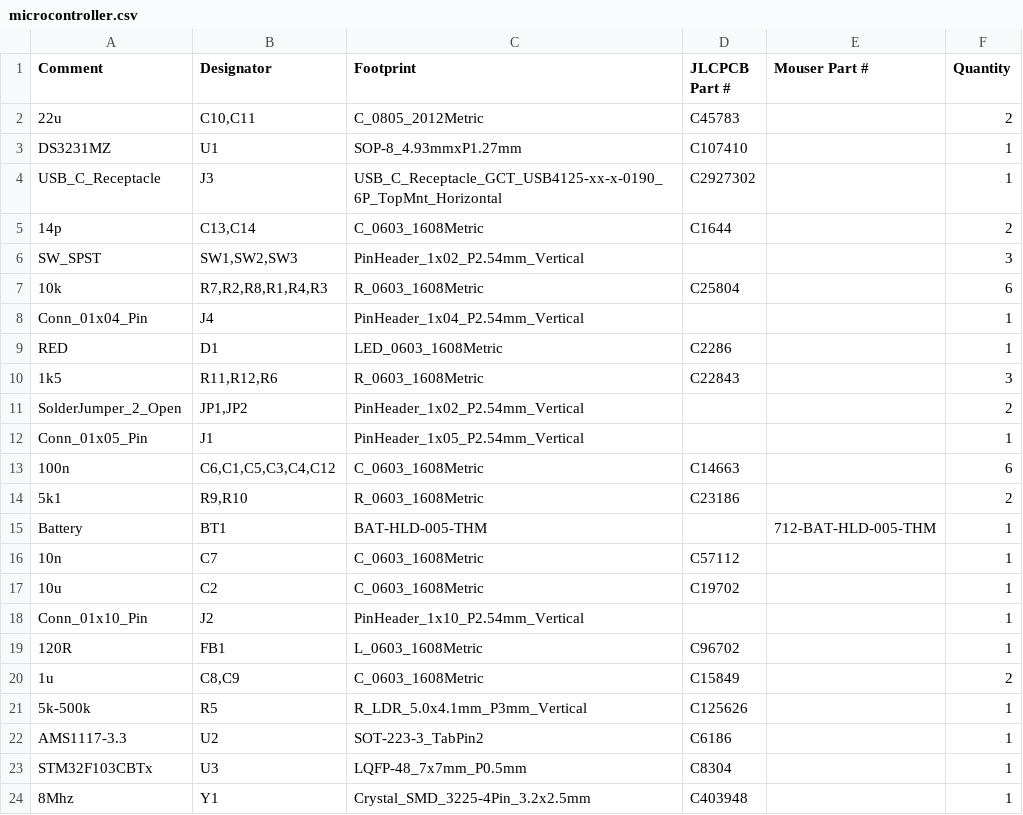
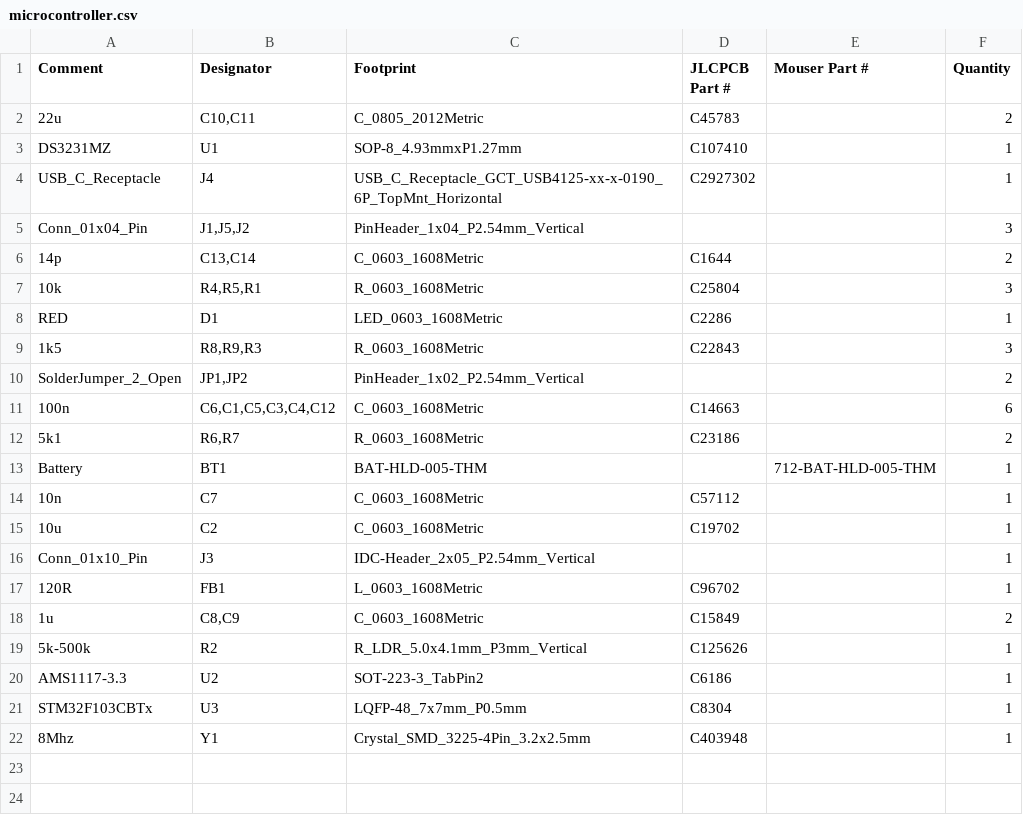
Before and after one commit to Hardware7253/OperationUrd, a CSV file: microcontroller/manufacture/microcontroller.csv, drawn as a sheet.

```diff
--- a/microcontroller/manufacture/microcontroller.csv
+++ b/microcontroller/manufacture/microcontroller.csv
@@ -3,13 +3,11 @@
 "DS3231MZ";"U1";"SOP-8_4.93mmxP1.27mm";"C107410";;1
-"USB_C_Receptacle";"J3";"USB_C_Receptacle_GCT_USB4125-xx-x-0190_6P_TopMnt_Horizontal";"C2927302";;1
+"USB_C_Receptacle";"J4";"USB_C_Receptacle_GCT_USB4125-xx-x-0190_6P_TopMnt_Horizontal";"C2927302";;1
+"Conn_01x04_Pin";"J1,J5,J2";"PinHeader_1x04_P2.54mm_Vertical";;;3
 "14p";"C13,C14";"C_0603_1608Metric";"C1644";;2
-"SW_SPST";"SW1,SW2,SW3";"PinHeader_1x02_P2.54mm_Vertical";;;3
-"10k";"R7,R2,R8,R1,R4,R3";"R_0603_1608Metric";"C25804";;6
-"Conn_01x04_Pin";"J4";"PinHeader_1x04_P2.54mm_Vertical";;;1
+"10k";"R4,R5,R1";"R_0603_1608Metric";"C25804";;3
 "RED";"D1";"LED_0603_1608Metric";"C2286";;1
-"1k5";"R11,R12,R6";"R_0603_1608Metric";"C22843";;3
+"1k5";"R8,R9,R3";"R_0603_1608Metric";"C22843";;3
 "SolderJumper_2_Open";"JP1,JP2";"PinHeader_1x02_P2.54mm_Vertical";;;2
-"Conn_01x05_Pin";"J1";"PinHeader_1x05_P2.54mm_Vertical";;;1
 "100n";"C6,C1,C5,C3,C4,C12";"C_0603_1608Metric";"C14663";;6
-"5k1";"R9,R10";"R_0603_1608Metric";"C23186";;2
+"5k1";"R6,R7";"R_0603_1608Metric";"C23186";;2
 "Battery";"BT1";"BAT-HLD-005-THM";;"712-BAT-HLD-005-THM";1
@@ -17,6 +15,6 @@
 "10u";"C2";"C_0603_1608Metric";"C19702";;1
-"Conn_01x10_Pin";"J2";"PinHeader_1x10_P2.54mm_Vertical";;;1
+"Conn_01x10_Pin";"J3";"IDC-Header_2x05_P2.54mm_Vertical";;;1
 "120R";"FB1";"L_0603_1608Metric";"C96702";;1
 "1u";"C8,C9";"C_0603_1608Metric";"C15849";;2
-"5k-500k";"R5";"R_LDR_5.0x4.1mm_P3mm_Vertical";"C125626";;1
+"5k-500k";"R2";"R_LDR_5.0x4.1mm_P3mm_Vertical";"C125626";;1
 "AMS1117-3.3";"U2";"SOT-223-3_TabPin2";"C6186";;1
```
Also changed, not shown: output.csv, 38 other files.
